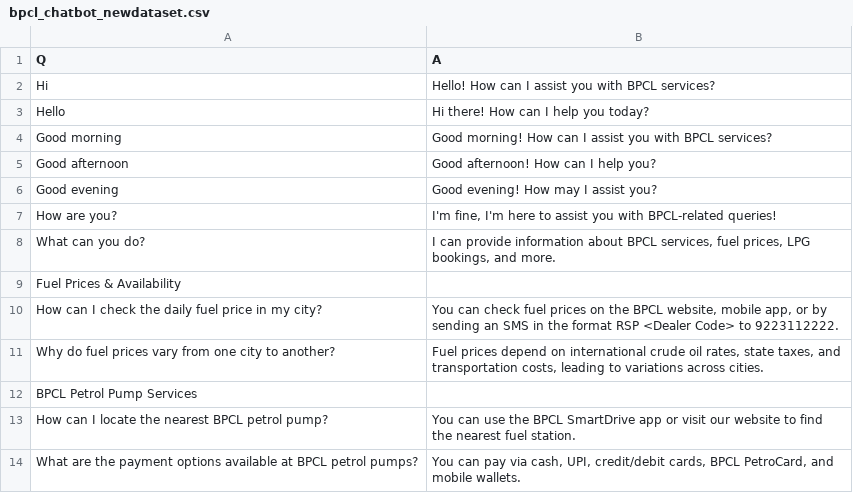
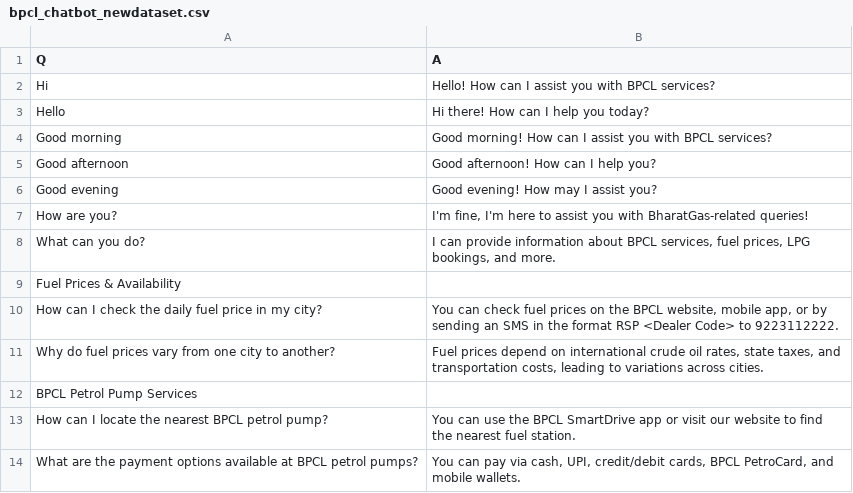
Before and after one commit to monalisas21/Chatbot, a CSV file: bpcl_chatbot_newdataset.csv, drawn as a sheet; only a part is shown.

Commit message:
Update bpcl_chatbot_newdataset.csv

```diff
--- a/bpcl_chatbot_newdataset.csv
+++ b/bpcl_chatbot_newdataset.csv
@@ -6,3 +6,3 @@ Good afternoon,Good afternoon! How can I help you?
 Good evening,Good evening! How may I assist you?
-How are you?,"I'm fine, I'm here to assist you with BPCL-related queries!"
+How are you?,"I'm fine, I'm here to assist you with BharatGas-related queries!"
 What can you do?,"I can provide information about BPCL services, fuel prices, LPG bookings, and more."
```
